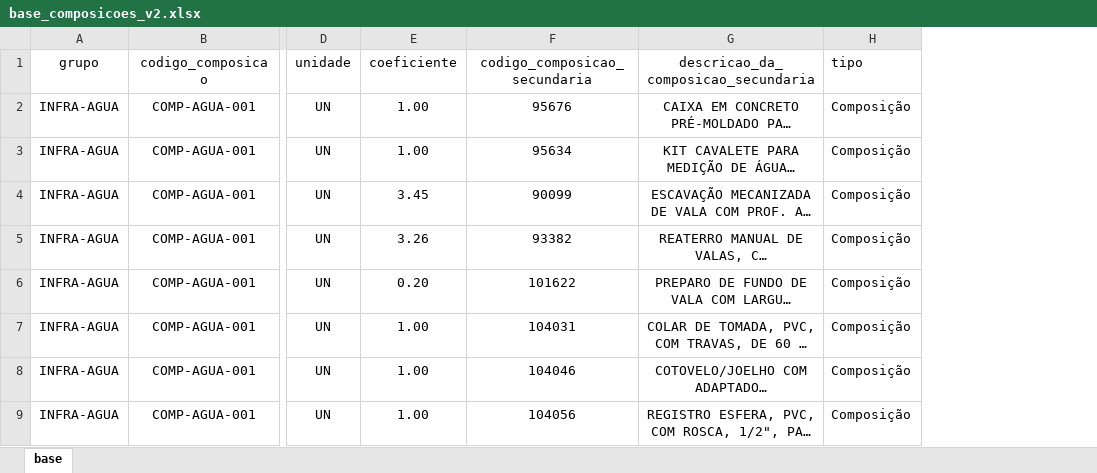
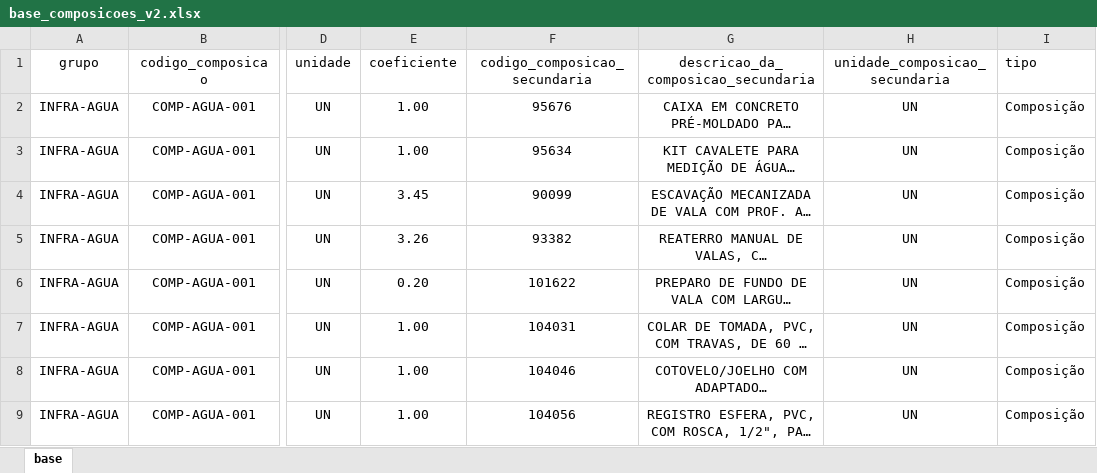
Before and after one commit to viviangiulia/sinapi_plus, an Excel workbook: app/excel_files/base_composicoes_v2.xlsx, sheet base, drawn as a sheet; only a part is shown, gaps mark what is left out; long unchanged cells end in …; values as stored, in another font and other column widths than the file's, no borders; table styles not drawn; the diff names each change by its address in the sheet, - before the commit and + after, or states it on an @@ line.

Commit message:
data(catalog): update composition source data for enriched domain model

```diff
--- a/app/excel_files/base_composicoes_v2.xlsx (sheet base)
+++ b/app/excel_files/base_composicoes_v2.xlsx (sheet base)
+column H (unidade_composicao_secundaria), rows 2-9: all UN
```
